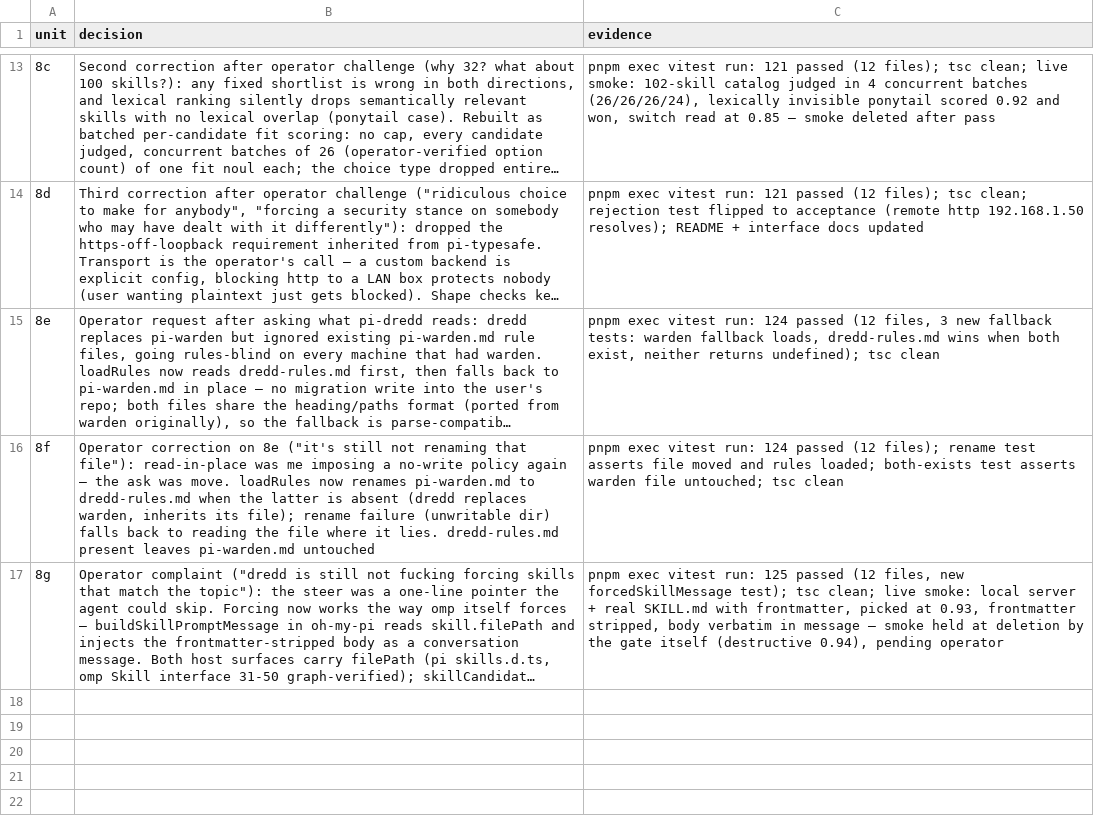
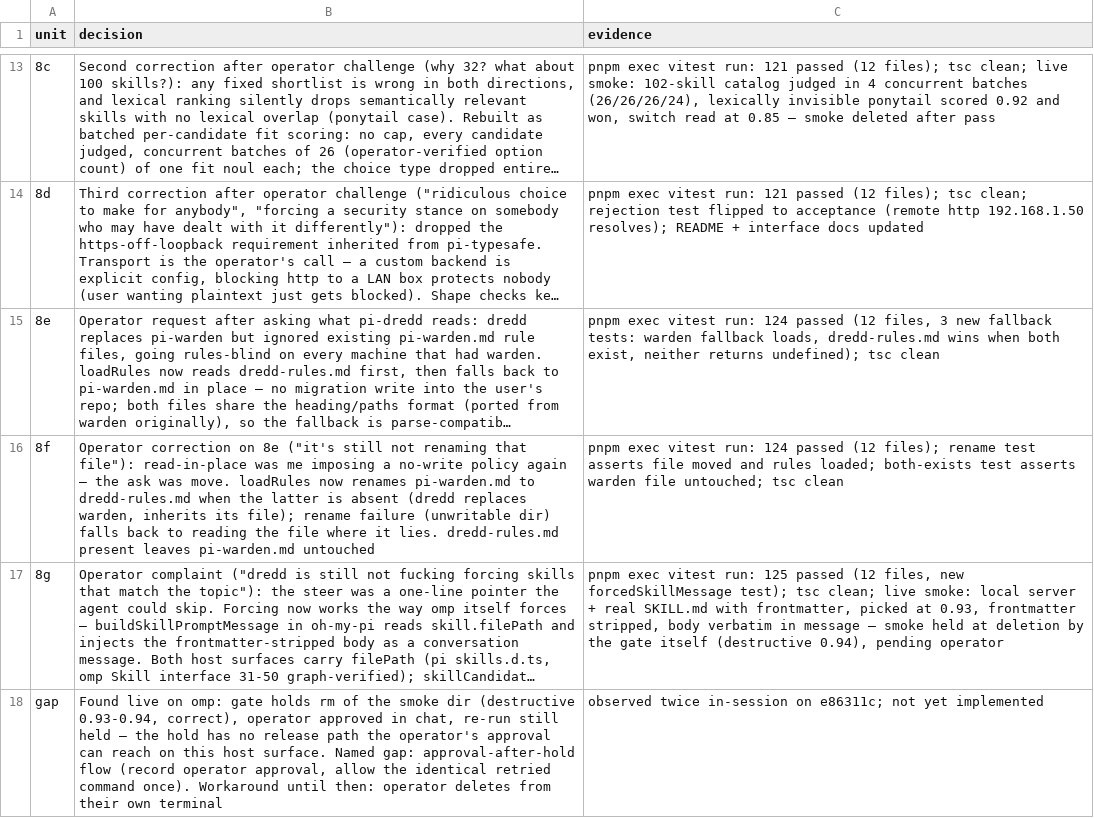
Before and after one commit to casualjim/pi-mimir, a TSV file: packages/pi-dredd/docs/decisions.tsv, drawn as a sheet; only a part is shown, gaps mark what is left out; long unchanged cells end in …; the diff names each change by its address in the sheet, - before the commit and + after, or states it on an @@ line.

Commit message:
docs(pi-dredd): record missing approval-after-hold release path

```diff
--- a/packages/pi-dredd/docs/decisions.tsv
+++ b/packages/pi-dredd/docs/decisions.tsv
+row 18: gap | Found live on omp: gate holds rm of the smoke dir (destructive 0.93-0.94, correct), operator approved in chat, re-run still held — the hold has no release path the operator's approval can reach on this host surface. Named gap: approval-after-hold flow (record operator approval, allow the identical retried command once). Workaround until then: operator deletes from their own terminal | observed twice in-session on e86311c; not yet implemented
```
Also changed, not shown: 1 other file.
